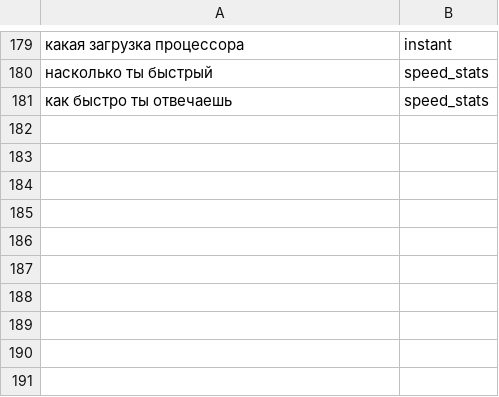
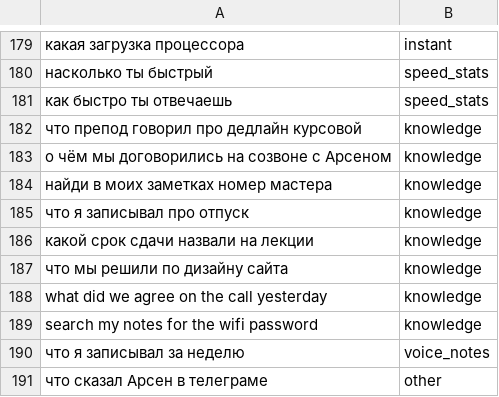
Before and after one commit to alimtszyu13-svg/atlas-personal-assistant, a TSV file: evals/routing.tsv, drawn as a sheet; only a part is shown, gaps mark what is left out; the diff names each change by its address in the sheet, - before the commit and + after, or states it on an @@ line.

Commit message:
Core 3: personal knowledge base (hybrid search, cited answers)

```diff
--- a/evals/routing.tsv
+++ b/evals/routing.tsv
+row 182: что препод говорил про дедлайн курсовой | knowledge
+row 183: о чём мы договорились на созвоне с Арсеном | knowledge
+row 184: найди в моих заметках номер мастера | knowledge
+row 185: что я записывал про отпуск | knowledge
+row 186: какой срок сдачи назвали на лекции | knowledge
+row 187: что мы решили по дизайну сайта | knowledge
+row 188: what did we agree on the call yesterday | knowledge
+row 189: search my notes for the wifi password | knowledge
+row 190: что я записывал за неделю | voice_notes
+row 191: что сказал Арсен в телеграме | other
```
Also changed, not shown: evals/paraphrases.tsv, 11 other files.
